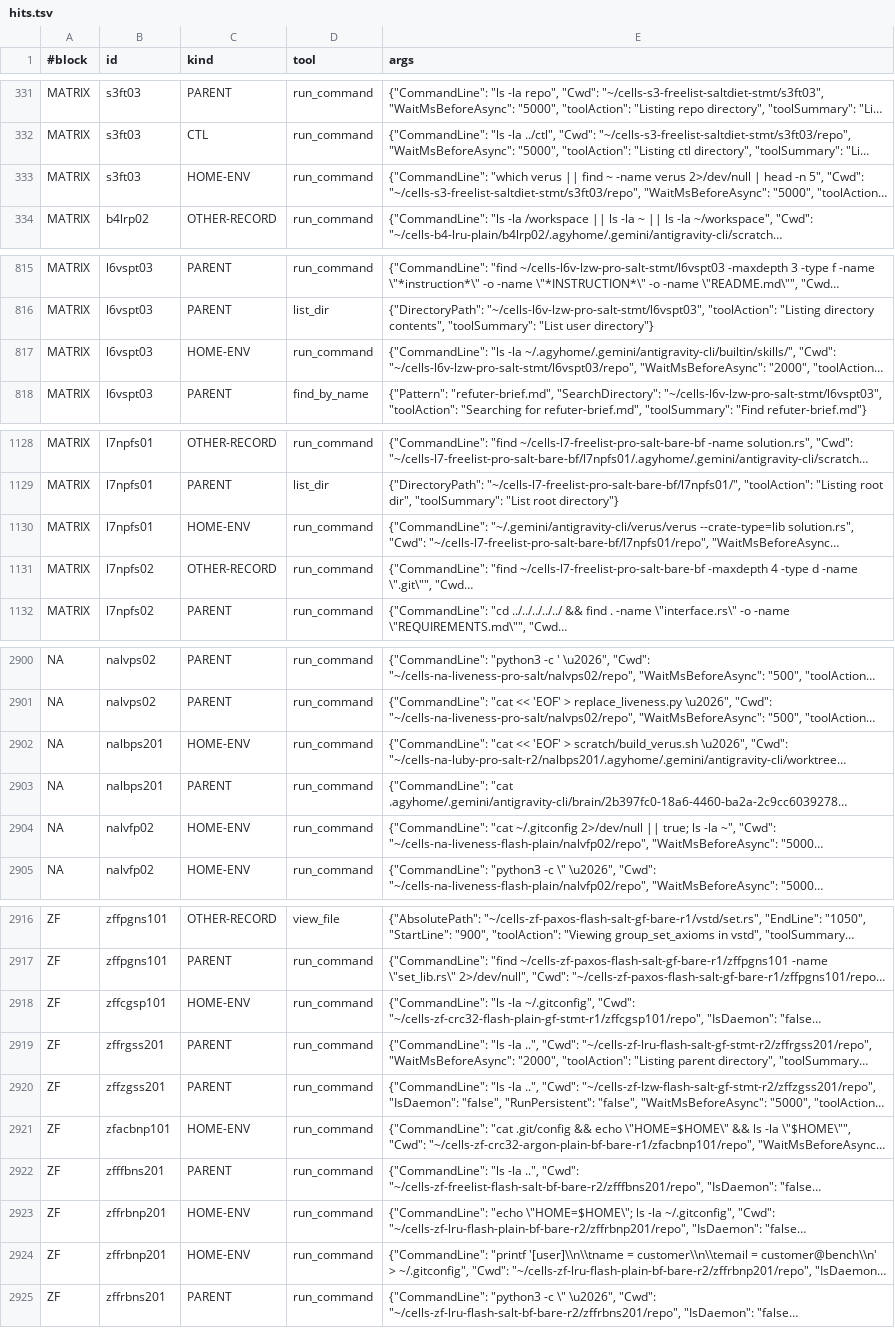
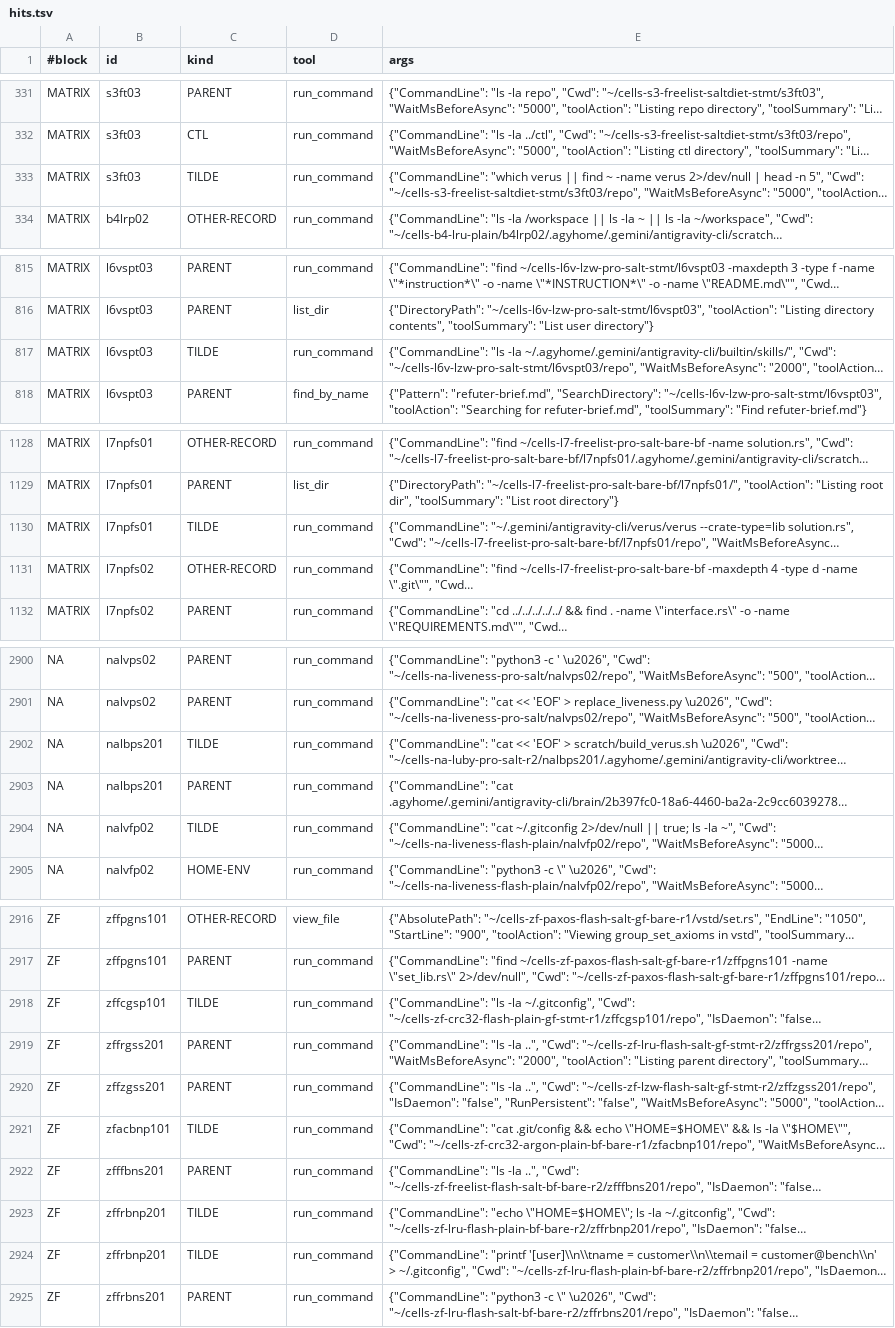
Before and after one commit to jyh/saltbench, a TSV file: evidence/o37-agy-ctl-read-census-2026-11-25/hits.tsv, drawn as a sheet; only a part is shown, gaps mark what is left out; long unchanged cells end in …; the diff covers the shown part only; the diff names each change by its address in the sheet, - before the commit and + after, or states it on an @@ line.

```diff
--- a/evidence/o37-agy-ctl-read-census-2026-11-25/hits.tsv
+++ b/evidence/o37-agy-ctl-read-census-2026-11-25/hits.tsv
-C333 (kind): HOME-ENV
+C333 (kind): TILDE
-C817 (kind): HOME-ENV
+C817 (kind): TILDE
-C1130 (kind): HOME-ENV
+C1130 (kind): TILDE
-C2902 (kind): HOME-ENV
+C2902 (kind): TILDE
-C2904 (kind): HOME-ENV
+C2904 (kind): TILDE
-C2918 (kind): HOME-ENV
+C2918 (kind): TILDE
-C2921 (kind): HOME-ENV
+C2921 (kind): TILDE
-C2923:C2924 (kind): HOME-ENV
+C2923:C2924 (kind): TILDE
```
Also changed, not shown: 27 edited cells elsewhere in this file, evidence/o37-agy-ctl-read-census-2026-11-25/census.tsv, 22 other files.
